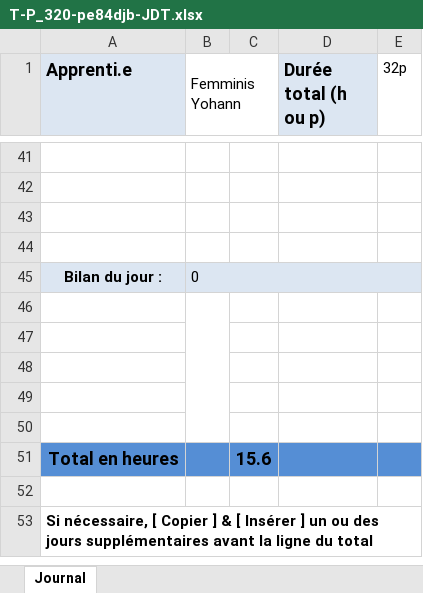
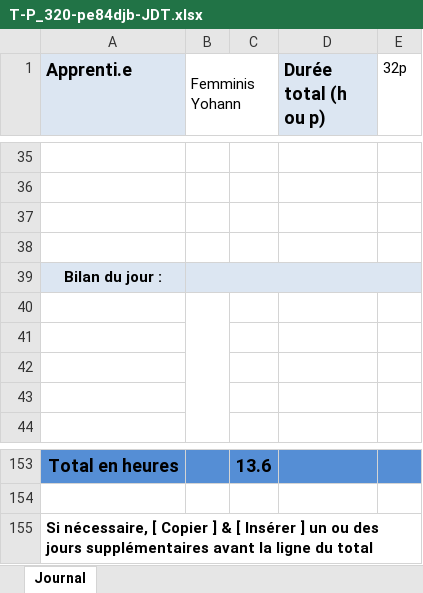
Before and after one commit to yohannf-222/Projet-320-ShootMeUp-YFS, an Excel workbook: doc/T-P_320-pe84djb-JDT.xlsx, sheet Journal, drawn as a sheet; only a part is shown, gaps mark what is left out; values as stored, in another font and other column widths than the file's, no borders; addresses are those after the commit; the diff covers the shown part only; the diff names each change by its address in the sheet, - before the commit and + after, or states it on an @@ line.

```diff
--- a/doc/T-P_320-pe84djb-JDT.xlsx (sheet Journal)
+++ b/doc/T-P_320-pe84djb-JDT.xlsx (sheet Journal)
-B39 (Femminis Yohann): 0
+B39 (Femminis Yohann): (empty)
-C153: 15.6
+C153: 13.6
```
Also changed, not shown: 116 added rows, 14 removed rows, 8 edited cells and merged cells elsewhere in this sheet.
